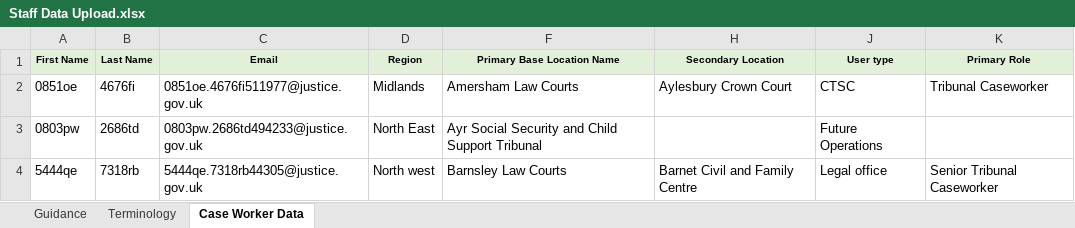
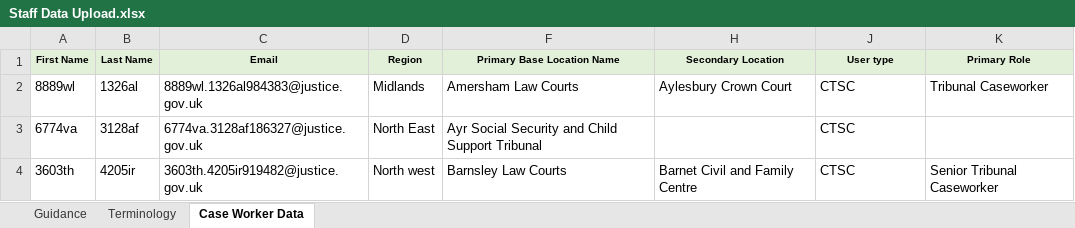
Before and after one commit to hmcts/rd-caseworker-ref-api, an Excel workbook: src/functionalTest/resources/Staff Data Upload.xlsx, sheet Case Worker Data, drawn as a sheet; only a part is shown; values as stored, in another font and other column widths than the file's, no borders; the diff names each change by its address in the sheet, - before the commit and + after, or states it on an @@ line.

Commit message:
feat: changed user type in excel files

```diff
--- a/src/functionalTest/resources/Staff Data Upload.xlsx (sheet Case Worker Data)
+++ b/src/functionalTest/resources/Staff Data Upload.xlsx (sheet Case Worker Data)
-A2 (First Name): 0851oe
+A2 (First Name): 8889wl
-B2 (Last Name): 4676fi
+B2 (Last Name): 1326al
-C2 (Email): 0851oe.4676fi511977@justice.gov.uk
+C2 (Email): 8889wl.1326al984383@justice.gov.uk
-A3 (First Name): 0803pw
+A3 (First Name): 6774va
-B3 (Last Name): 2686td
+B3 (Last Name): 3128af
-C3 (Email): 0803pw.2686td494233@justice.gov.uk
+C3 (Email): 6774va.3128af186327@justice.gov.uk
-J3 (User type): Future Operations
+J3 (User type): CTSC
-A4 (First Name): 5444qe
+A4 (First Name): 3603th
-B4 (Last Name): 7318rb
+B4 (Last Name): 4205ir
-C4 (Email): 5444qe.7318rb44305@justice.gov.uk
+C4 (Email): 3603th.4205ir919482@justice.gov.uk
-J4 (User type): Legal office
+J4 (User type): CTSC
```
Also changed, not shown: 2 other files.
